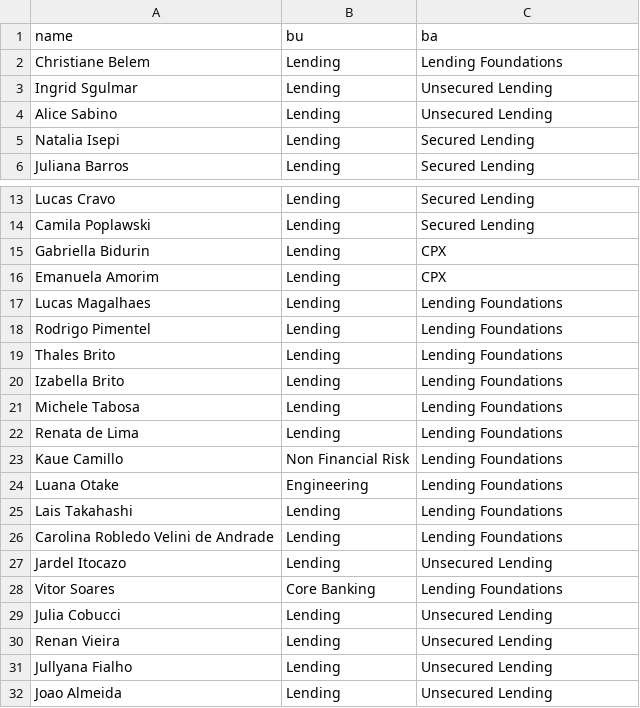
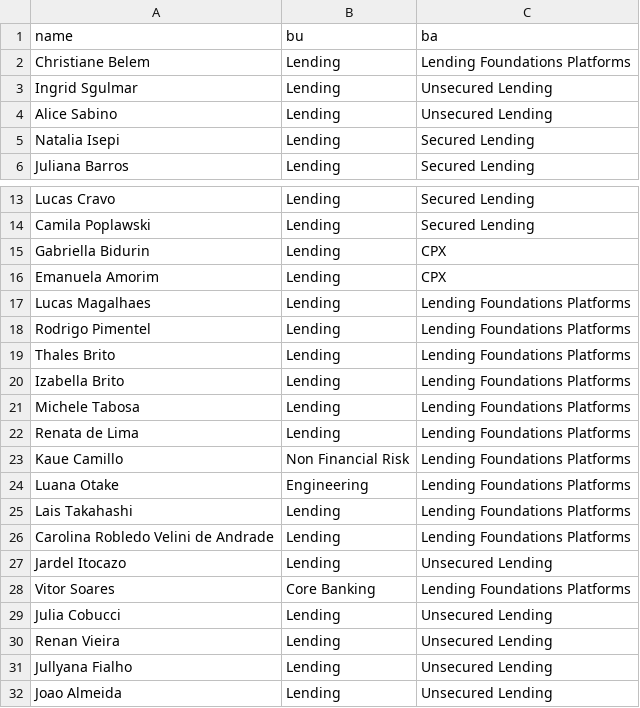
Before and after one commit to chrisbelem/issue-management-report, a CSV file: data/config/people_mapping.csv, drawn as a sheet; only a part is shown, gaps mark what is left out.

```diff
--- a/data/config/people_mapping.csv
+++ b/data/config/people_mapping.csv
@@ -1,3 +1,3 @@
 name,bu,ba
-Christiane Belem,Lending,Lending Foundations
+Christiane Belem,Lending,Lending Foundations Platforms
 Ingrid Sgulmar,Lending,Unsecured Lending
@@ -16,14 +16,14 @@ Gabriella Bidurin,Lending,CPX
 Emanuela Amorim,Lending,CPX
-Lucas Magalhaes,Lending,Lending Foundations
-Rodrigo Pimentel,Lending,Lending Foundations
-Thales Brito,Lending,Lending Foundations
-Izabella Brito,Lending,Lending Foundations
-Michele Tabosa,Lending,Lending Foundations
-Renata de Lima,Lending,Lending Foundations
-Kaue Camillo,Non Financial Risk,Lending Foundations
-Luana Otake,Engineering,Lending Foundations
-Lais Takahashi,Lending,Lending Foundations
-Carolina Robledo Velini de Andrade,Lending,Lending Foundations
+Lucas Magalhaes,Lending,Lending Foundations Platforms
+Rodrigo Pimentel,Lending,Lending Foundations Platforms
+Thales Brito,Lending,Lending Foundations Platforms
+Izabella Brito,Lending,Lending Foundations Platforms
+Michele Tabosa,Lending,Lending Foundations Platforms
+Renata de Lima,Lending,Lending Foundations Platforms
+Kaue Camillo,Non Financial Risk,Lending Foundations Platforms
+Luana Otake,Engineering,Lending Foundations Platforms
+Lais Takahashi,Lending,Lending Foundations Platforms
+Carolina Robledo Velini de Andrade,Lending,Lending Foundations Platforms
 Jardel Itocazo,Lending,Unsecured Lending
-Vitor Soares,Core Banking,Lending Foundations
+Vitor Soares,Core Banking,Lending Foundations Platforms
 Julia Cobucci,Lending,Unsecured Lending
```
Also changed, not shown: 8 other files.
